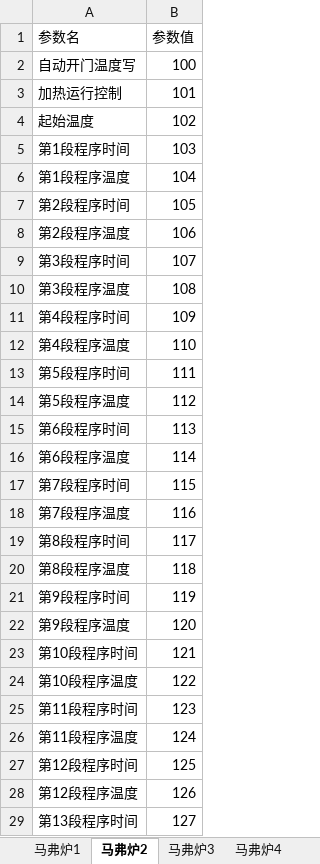
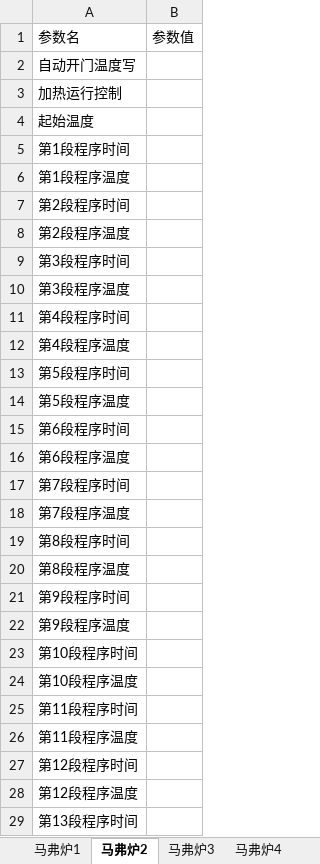
Before and after one commit to raoyi971102-gif/Uni-Lab-OS, an Excel workbook: unilabos/devices/workstation/XUSE/templates/马弗炉参数模板.xlsx, sheet 马弗炉2, drawn as a sheet; only a part is shown; values as stored, in another font and other column widths than the file's, no borders; the diff covers the shown part only; the diff names each change by its address in the sheet, - before the commit and + after, or states it on an @@ line.

```diff
--- a/unilabos/devices/workstation/XUSE/templates/马弗炉参数模板.xlsx (sheet 马弗炉2)
+++ b/unilabos/devices/workstation/XUSE/templates/马弗炉参数模板.xlsx (sheet 马弗炉2)
-B2: 100
+B2: (empty)
-B3: 101
+B3: (empty)
-B4: 102
+B4: (empty)
-B5: 103
+B5: (empty)
-B6: 104
+B6: (empty)
-B7: 105
+B7: (empty)
-B8: 106
+B8: (empty)
-B9: 107
+B9: (empty)
-B10: 108
+B10: (empty)
-B11: 109
+B11: (empty)
-B12: 110
+B12: (empty)
-B13: 111
+B13: (empty)
-B14: 112
+B14: (empty)
-B15: 113
+B15: (empty)
-B16: 114
+B16: (empty)
-B17: 115
+B17: (empty)
-B18: 116
+B18: (empty)
-B19: 117
+B19: (empty)
-B20: 118
+B20: (empty)
-B21: 119
+B21: (empty)
-B22: 120
+B22: (empty)
-B23: 121
+B23: (empty)
-B24: 122
+B24: (empty)
-B25: 123
+B25: (empty)
-B26: 124
+B26: (empty)
-B27: 125
+B27: (empty)
-B28: 126
+B28: (empty)
-B29: 127
+B29: (empty)
```
Also changed, not shown: 3 removed rows and 18 edited cells elsewhere in this sheet, sheet 马弗炉1, sheet 马弗炉3, sheet 马弗炉4, sheet 马弗炉5, sheet 马弗炉6, unilabos/devices/workstation/XUSE/templates/球磨参数模板.xlsx, 8 other files.
